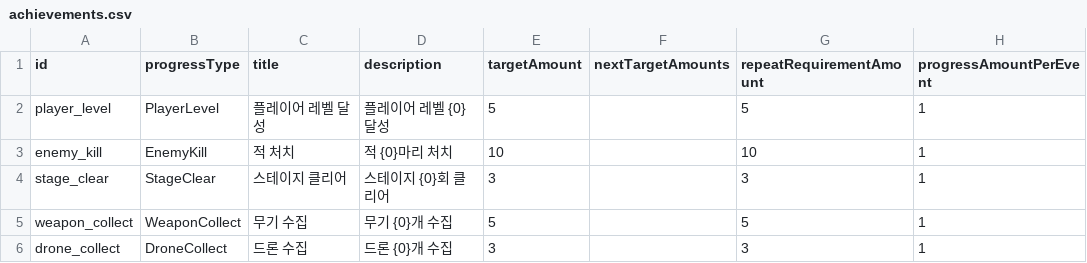
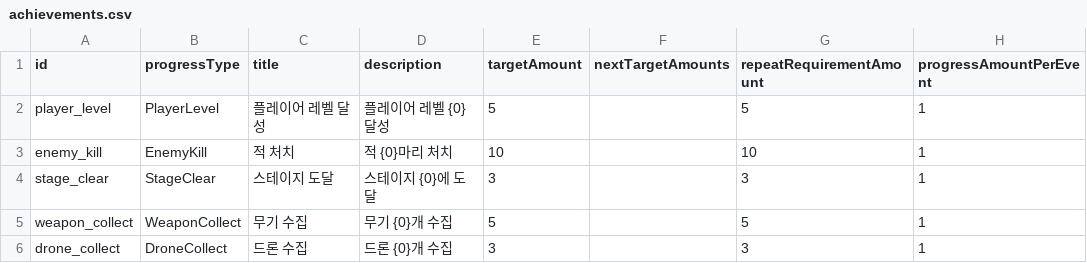
Before and after one commit to myth0629/CT03-RedBreacher-Portfolio, a CSV file: Assets/Resources/Achievement/achievements.csv, drawn as a sheet; only a part is shown; the diff names each change by its address in the sheet, - before the commit and + after, or states it on an @@ line.

```diff
--- a/Assets/Resources/Achievement/achievements.csv
+++ b/Assets/Resources/Achievement/achievements.csv
-C4 (title): 스테이지 클리어
+C4 (title): 스테이지 도달
-D4 (description): 스테이지 {0}회 클리어
+D4 (description): 스테이지 {0}에 도달
```
Also changed, not shown: Assets/Resources/Guide/guide_missions.csv, 20 other files.
